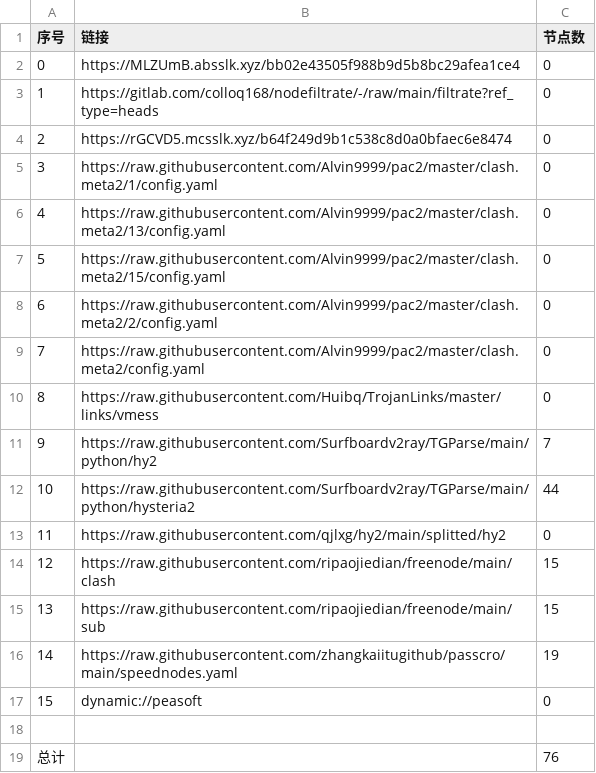
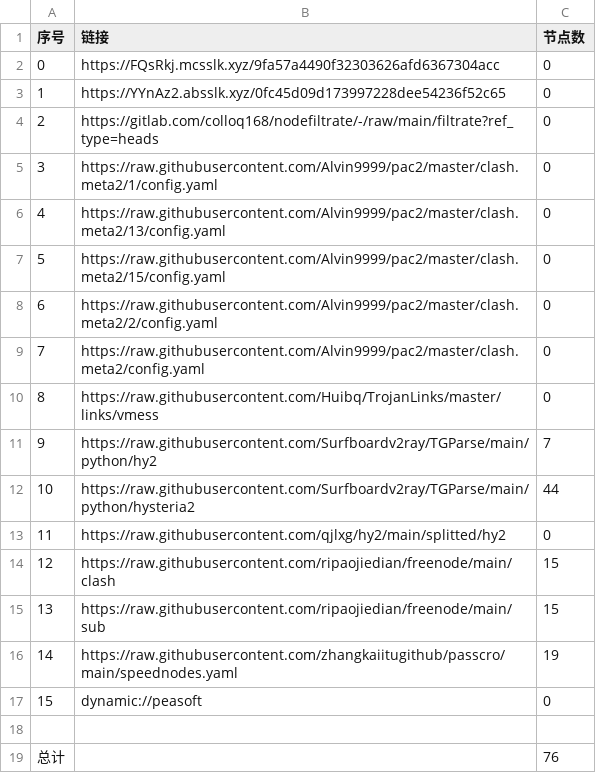
Before and after one commit to flyinghighly/NoMoreWalls, a CSV file: list_result.csv, drawn as a sheet.

```diff
--- a/list_result.csv
+++ b/list_result.csv
@@ -1,5 +1,5 @@
 序号,链接,节点数
-0,https://MLZUmB.absslk.xyz/bb02e43505f988b9d5b8bc29afea1ce4,0
-1,https://gitlab.com/colloq168/nodefiltrate/-/raw/main/filtrate?ref_type=heads,0
-2,https://rGCVD5.mcsslk.xyz/b64f249d9b1c538c8d0a0bfaec6e8474,0
+0,https://FQsRkj.mcsslk.xyz/9fa57a4490f32303626afd6367304acc,0
+1,https://YYnAz2.absslk.xyz/0fc45d09d173997228dee54236f52c65,0
+2,https://gitlab.com/colloq168/nodefiltrate/-/raw/main/filtrate?ref_type=heads,0
 3,https://raw.githubusercontent.com/Alvin9999/pac2/master/clash.meta2/1/config.yaml,0
```
Also changed, not shown: 3 other files.
